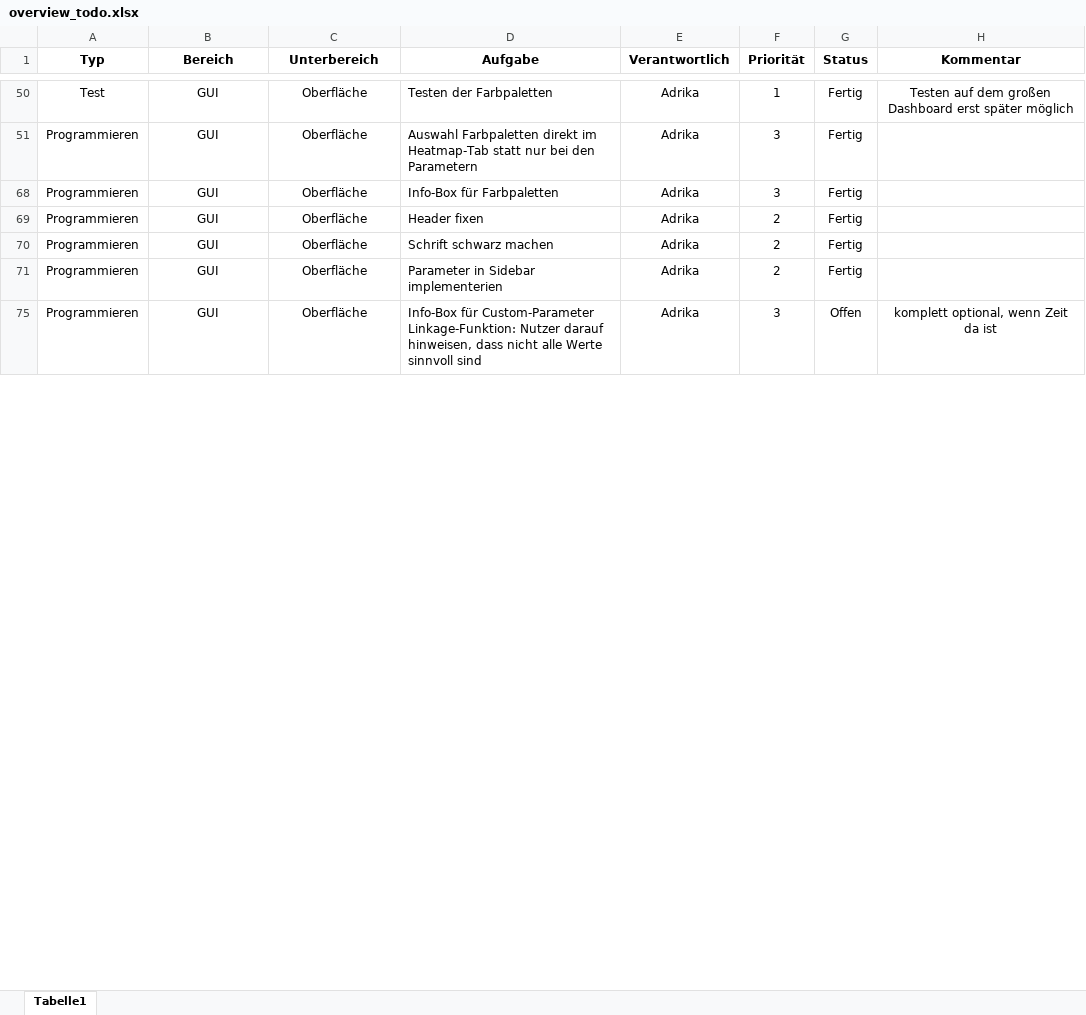
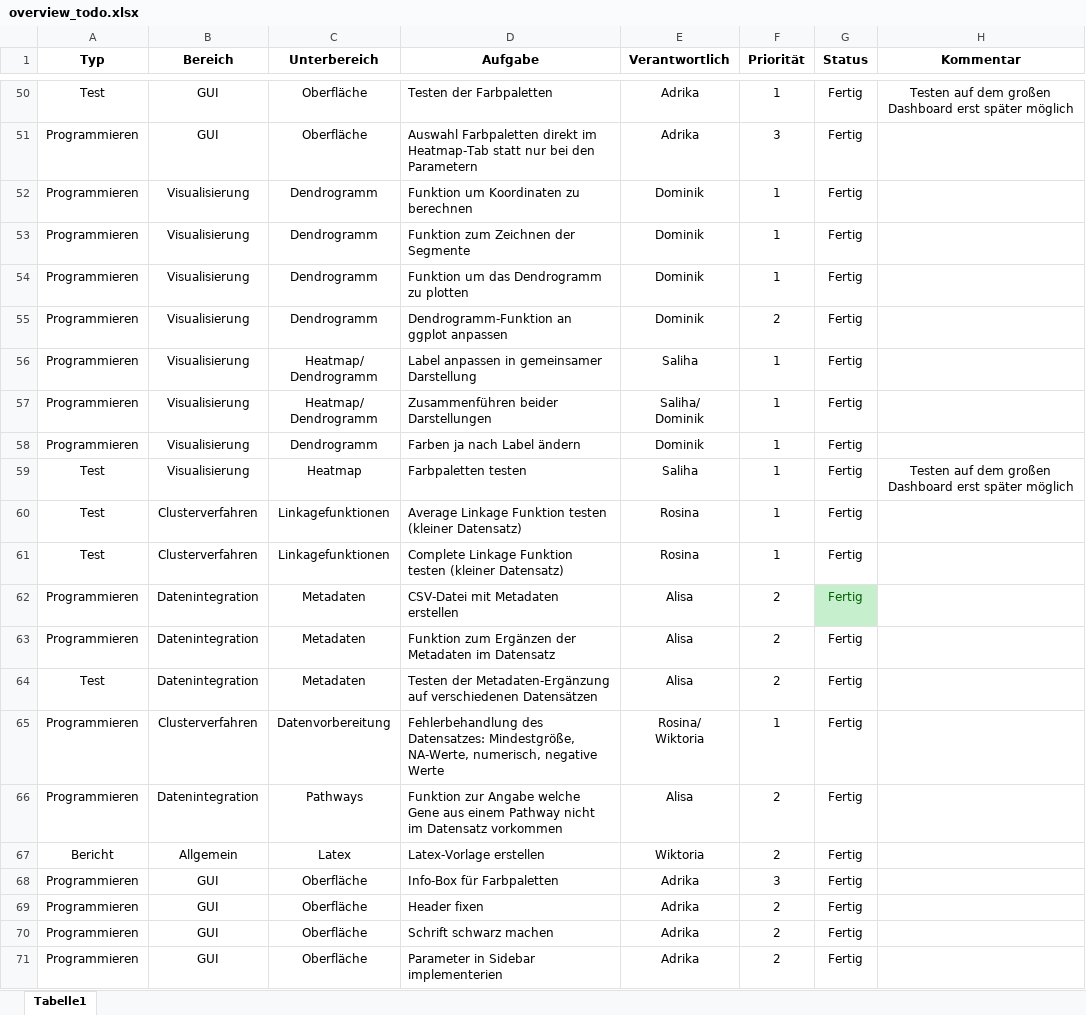
Before and after one commit to ishuii/bimi-projekt, an Excel workbook: docs/overview_todo.xlsx, sheet Tabelle1, drawn as a sheet; only a part is shown, gaps mark what is left out; the shorter side is filled out with more unchanged rows; values as stored, in another font and other column widths than the file's, no borders; conditional formats and table styles not drawn; ↵ is a line break in a cell; the diff covers the shown part only; the diff names each change by its address in the sheet, - before the commit and + after, or states it on an @@ line.

```diff
--- a/docs/overview_todo.xlsx (sheet Tabelle1)
+++ b/docs/overview_todo.xlsx (sheet Tabelle1)
@@ row 52 unhidden: Programmieren | Visualisierung | Dendrogramm | Funktion um Koordinaten zu berechnen | Dominik | 1 | Fertig @@
@@ row 53 unhidden: Programmieren | Visualisierung | Dendrogramm | Funktion zum Zeichnen der Segmente | Dominik | 1 | Fertig @@
@@ row 54 unhidden: Programmieren | Visualisierung | Dendrogramm | Funktion um das Dendrogramm zu plotten | Dominik | 1 | Fertig @@
@@ row 55 unhidden: Programmieren | Visualisierung | Dendrogramm | Dendrogramm-Funktion an ggplot anpassen | Dominik | 2 | Fertig @@
+row 56: Programmieren | Visualisierung | Heatmap/ ↵ Dendrogramm | Label anpassen in gemeinsamer Darstellung | Saliha | 1 | Fertig
@@ row 57 unhidden: Programmieren | Visualisierung | Heatmap/ ↵ Dendrogramm | Zusammenführen beider Darstellungen | Saliha/ ↵ Dominik | 1 | Fertig @@
@@ row 58 unhidden: Programmieren | Visualisierung | Dendrogramm | Farben ja nach Label ändern | Dominik | 1 | Fertig @@
@@ row 59 unhidden: Test | Visualisierung | Heatmap | Farbpaletten testen | Saliha | 1 | Fertig | Testen auf dem großen Dashboard erst später möglich @@
@@ row 60 unhidden: Test | Clusterverfahren | Linkagefunktionen | Average Linkage Funktion testen (kleiner Datensatz) | Rosina | 1 | Fertig @@
@@ row 61 unhidden: Test | Clusterverfahren | Linkagefunktionen | Complete Linkage Funktion testen (kleiner Datensatz) | Rosina | 1 | Fertig @@
@@ row 62 unhidden: Programmieren | Datenintegration | Metadaten | CSV-Datei mit Metadaten erstellen | Alisa | 2 | Fertig @@
@@ row 63 unhidden: Programmieren | Datenintegration | Metadaten | Funktion zum Ergänzen der Metadaten im Datensatz | Alisa | 2 | Fertig @@
@@ row 64 unhidden: Test | Datenintegration | Metadaten | Testen der Metadaten-Ergänzung auf verschiedenen Datensätzen | Alisa | 2 | Fertig @@
@@ row 65 unhidden: Programmieren | Clusterverfahren | Datenvorbereitung | Fehlerbehandlung des Datensatzes: Mindestgröße, NA-Werte, numerisch, negative Werte | Rosina/ ↵ Wiktoria | 1 | Fertig @@
@@ row 66 unhidden: Programmieren | Datenintegration | Pathways | Funktion zur Angabe welche Gene aus einem Pathway nicht im Datensatz vorkommen | Alisa | 2 | Fertig @@
@@ row 67 unhidden: Bericht | Allgemein | Latex | Latex-Vorlage erstellen | Wiktoria | 2 | Fertig @@
```
Also changed, not shown: 8 added rows, 45 hidden or unhidden rows and 2 edited cells elsewhere in this sheet, 8 other files.
